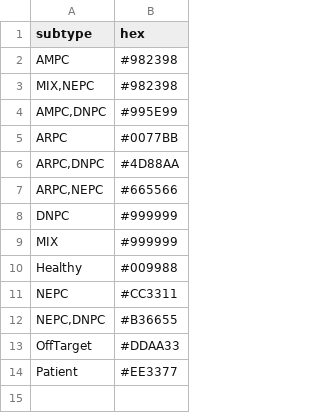
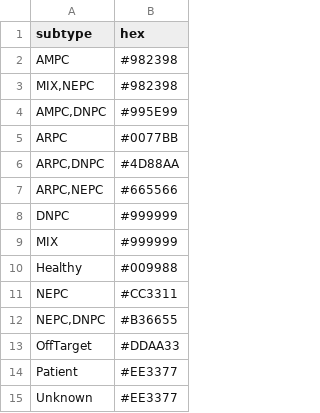
Before and after one commit to denniepatton/Keraon, a TSV file: config/palette_example.tsv, drawn as a sheet; the diff names each change by its address in the sheet, - before the commit and + after, or states it on an @@ line.

Commit message:
Added Tuple handling for thresholds and updated palette

```diff
--- a/config/palette_example.tsv
+++ b/config/palette_example.tsv
+row 15: Unknown | #EE3377
```
Also changed, not shown: 1 other file.
